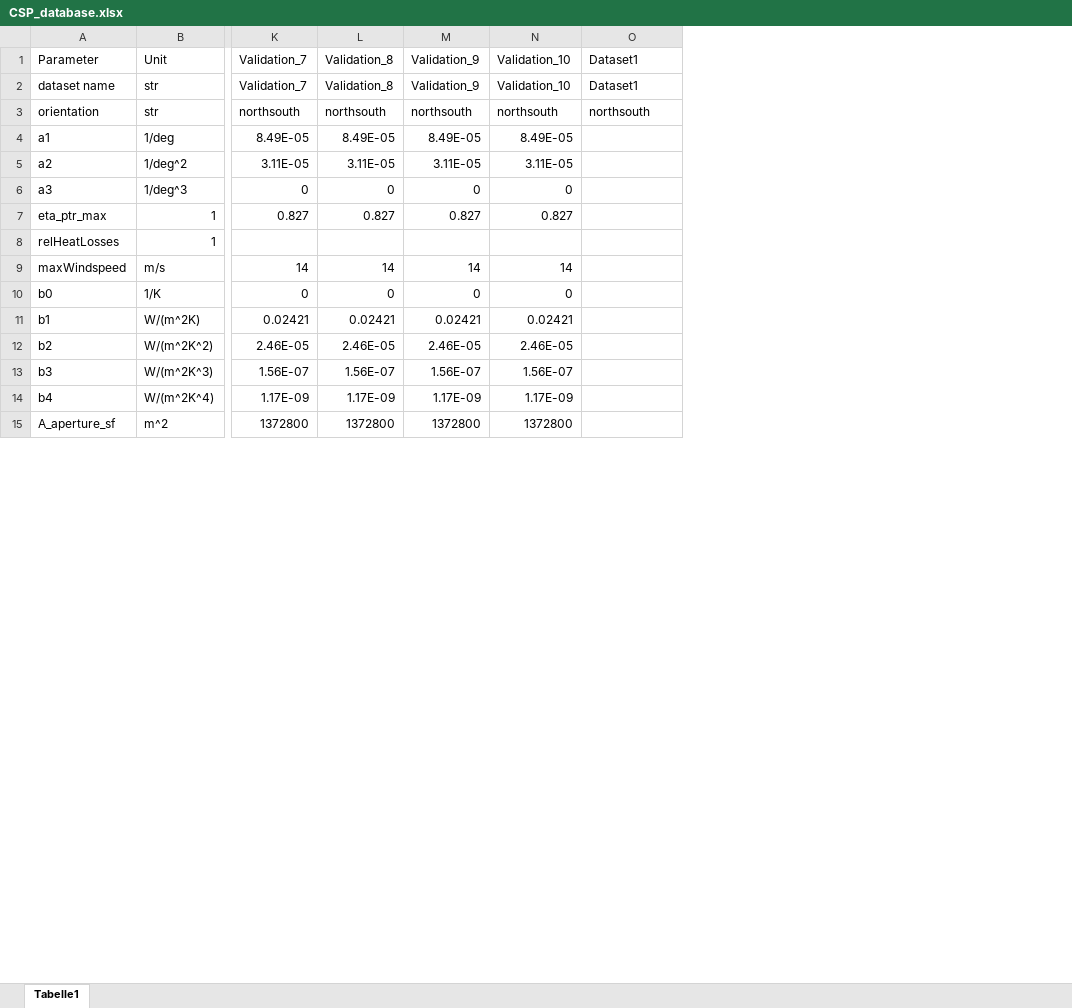
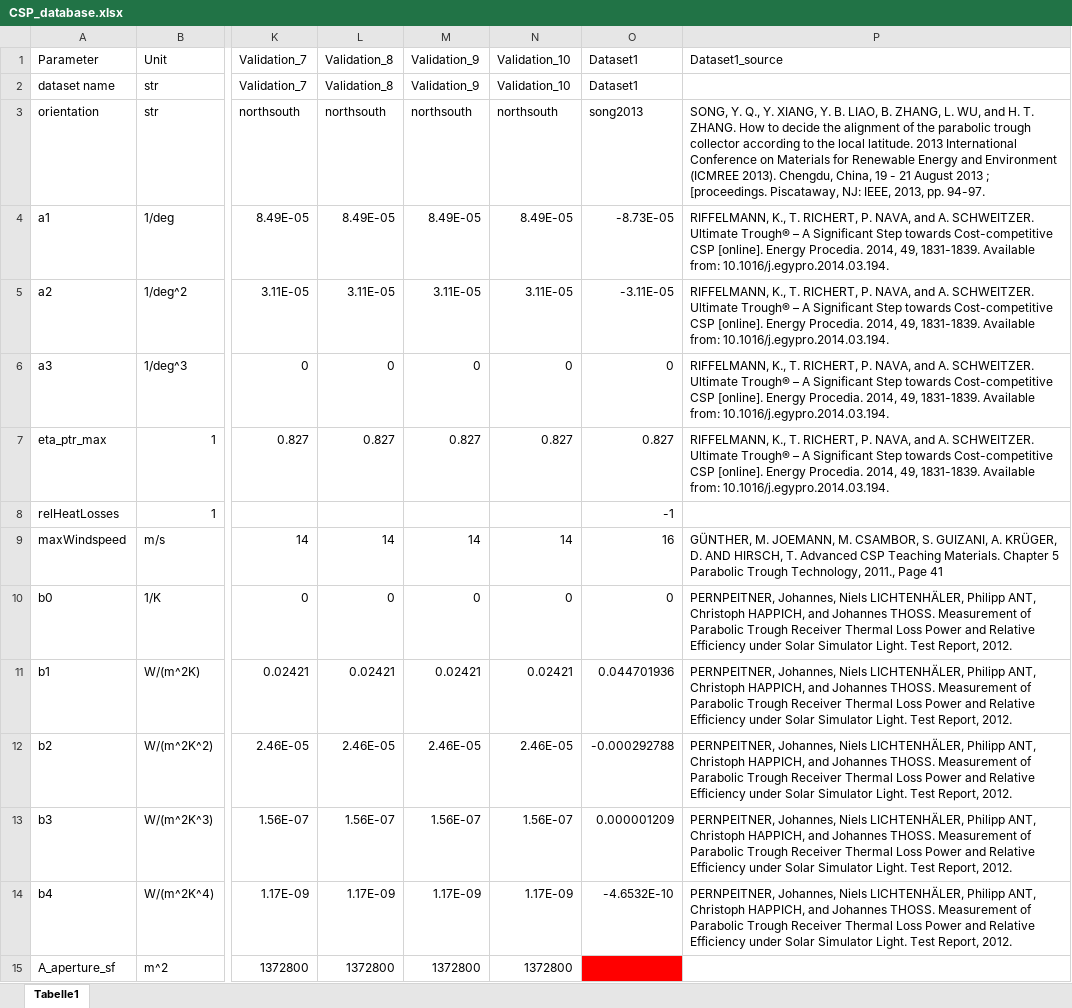
Before and after one commit to FZJ-IEK3-VSA/RESKit, an Excel workbook: reskit/solar/workflows/CSP_data/CSP_database.xlsx, sheet Tabelle1, drawn as a sheet; only a part is shown, gaps mark what is left out; values as stored, in another font and other column widths than the file's, no borders; the diff covers the shown part only; the diff names each change by its address in the sheet, - before the commit and + after, or states it on an @@ line.

Commit message:
addet datatset

```diff
--- a/reskit/solar/workflows/CSP_data/CSP_database.xlsx (sheet Tabelle1)
+++ b/reskit/solar/workflows/CSP_data/CSP_database.xlsx (sheet Tabelle1)
+column P (Dataset1_source), rows 3-14: SONG, Y. Q., Y. XIANG, Y. B. LIAO, B. ZHANG, L. WU, and H. T. ZHANG. How to decide the alignment of the parabolic trough collector according to the local latitude. 2013 International Conference on Materials for Renewable Energy and Environment (ICMREE 2013). Chengdu, China, 19 - 21 August 2013 ; [proceedings. Piscataway, NJ: IEEE, 2013, pp. 94-97. | RIFFELMANN, K., T. RICHERT, P. NAVA, and A. SCHWEITZER. Ultimate Trough® – A Significant Step towards Cost-competitive CSP [online]. Energy Procedia. 2014, 49, 1831-1839. Available from: 10.1016/j.egypro.2014.03.194. | RIFFELMANN, K., T. RICHERT, P. NAVA, and A. SCHWEITZER. Ultimate Trough® – A Significant Step towards Cost-competitive CSP [online]. Energy Procedia. 2014, 49, 1831-1839. Available from: 10.1016/j.egypro.2014.03.194. | RIFFELMANN, K., T. RICHERT, P. NAVA, and A. SCHWEITZER. Ultimate Trough® – A Significant Step towards Cost-competitive CSP [online]. Energy Procedia. 2014, 49, 1831-1839. Available from: 10.1016/j.egypro.2014.03.194. | RIFFELMANN, K., T. RICHERT, P. NAVA, and A. SCHWEITZER. Ultimate Trough® – A Significant Step towards Cost-competitive CSP [online]. Energy Procedia. 2014, 49, 1831-1839. Available from: 10.1016/j.egypro.2014.03.194. |  | GÜNTHER, M. JOEMANN, M. CSAMBOR, S. GUIZANI, A. KRÜGER, D. AND HIRSCH, T. Advanced CSP Teaching Materials. Chapter 5 Parabolic Trough Technology, 2011., Page 41 | PERNPEITNER, Johannes, Niels LICHTENHÄLER, Philipp ANT, Christoph HAPPICH, and Johannes THOSS. Measurement of Parabolic Trough Receiver Thermal Loss Power and Relative Efficiency under Solar Simulator Light. Test Report, 2012. | PERNPEITNER, Johannes, Niels LICHTENHÄLER, Philipp ANT, Christoph HAPPICH, and Johannes THOSS. Measurement of Parabolic Trough Receiver Thermal Loss Power and Relative Efficiency under Solar Simulator Light. Test Report, 2012. | PERNPEITNER, Johannes, Niels LICHTENHÄLER, Philipp ANT, Christoph HAPPICH, and Johannes THOSS. Measurement of Parabolic Trough Receiver Thermal Loss Power and Relative Efficiency under Solar Simulator Light. Test Report, 2012. | PERNPEITNER, Johannes, Niels LICHTENHÄLER, Philipp ANT, Christoph HAPPICH, and Johannes THOSS. Measurement of Parabolic Trough Receiver Thermal Loss Power and Relative Efficiency under Solar Simulator Light. Test Report, 2012. | PERNPEITNER, Johannes, Niels LICHTENHÄLER, Philipp ANT, Christoph HAPPICH, and Johannes THOSS. Measurement of Parabolic Trough Receiver Thermal Loss Power and Relative Efficiency under Solar Simulator Light. Test Report, 2012.
-O3 (Dataset1): northsouth
+O3 (Dataset1): song2013
-O4 (Dataset1): (empty)
+O4 (Dataset1): -8.73E-05
-O5 (Dataset1): (empty)
+O5 (Dataset1): -3.11E-05
-O6 (Dataset1): (empty)
+O6 (Dataset1): 0
-O7 (Dataset1): (empty)
+O7 (Dataset1): 0.827
-O8 (Dataset1): (empty)
+O8 (Dataset1): -1
-O9 (Dataset1): (empty)
+O9 (Dataset1): 16
-O10 (Dataset1): (empty)
+O10 (Dataset1): 0
-O11 (Dataset1): (empty)
+O11 (Dataset1): 0.044701936
-O12 (Dataset1): (empty)
+O12 (Dataset1): -0.000292788
-O13 (Dataset1): (empty)
+O13 (Dataset1): 0.000001209
-O14 (Dataset1): (empty)
+O14 (Dataset1): -4.6532E-10
-O15 fill: none
+O15 fill: #FF0000
```
Also changed, not shown: 18 edited cells and cell formats elsewhere in this sheet.
